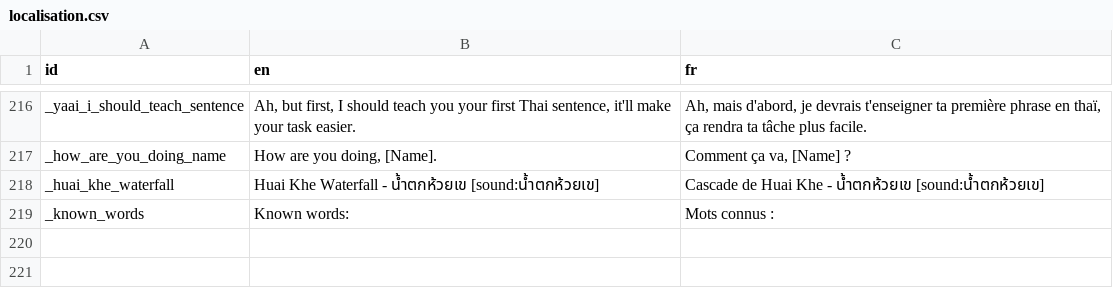
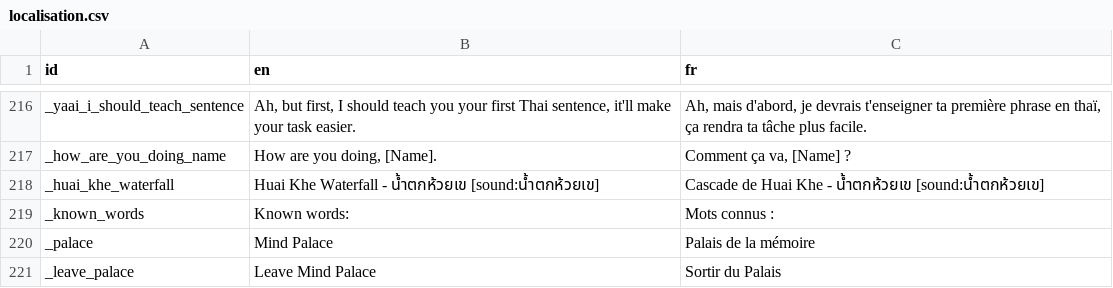
Before and after one commit to alexisthegalaxy/once-upon-a-thai-2, a CSV file: Localisation/localisation.csv, drawn as a sheet; only a part is shown, gaps mark what is left out.

Commit message:
Remove the CraftSpell button, and add instead a button to enter and leave the MemoryPalace.

```diff
--- a/Localisation/localisation.csv
+++ b/Localisation/localisation.csv
@@ -219 +219,3 @@ _huai_khe_waterfall,Huai Khe Waterfall - น้ำตกห้วยเข [soun
 _known_words,Known words: ,Mots connus :
+_palace,Mind Palace,Palais de la mémoire
+_leave_palace,Leave Mind Palace,Sortir du Palais
```
Also changed, not shown: 20 other files.
